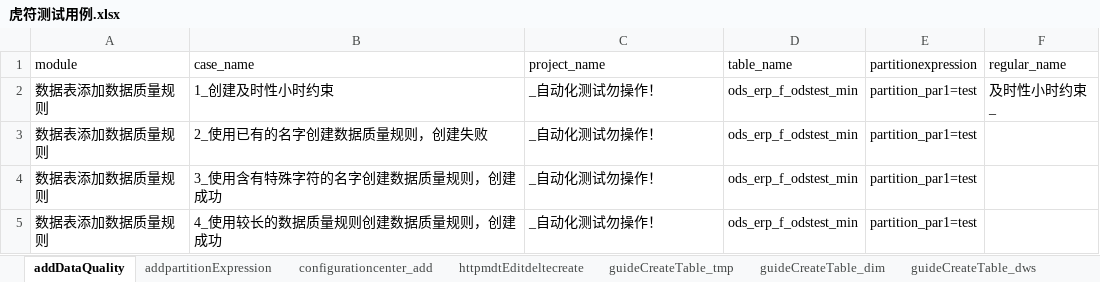
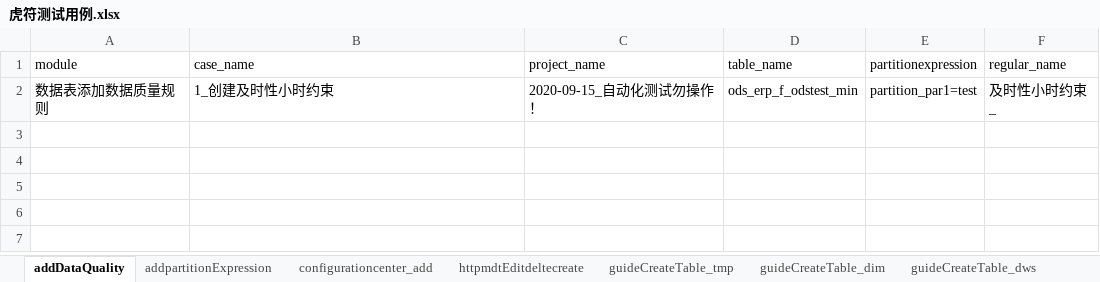
Before and after one commit to wmengchen/hufu_ui, an Excel workbook: database/虎符测试用例.xlsx, sheet addDataQuality, drawn as a sheet; values as stored, in another font and other column widths than the file's, no borders; the diff names each change by its address in the sheet, - before the commit and + after, or states it on an @@ line.

```diff
--- a/database/虎符测试用例.xlsx (sheet addDataQuality)
+++ b/database/虎符测试用例.xlsx (sheet addDataQuality)
-C2 (project_name): _自动化测试勿操作！
+C2 (project_name): 2020-09-15_自动化测试勿操作！
-row 3: 数据表添加数据质量规则 | 2_使用已有的名字创建数据质量规则，创建失败 | _自动化测试勿操作！ | ods_erp_f_odstest_min | partition_par1=test
-row 4: 数据表添加数据质量规则 | 3_使用含有特殊字符的名字创建数据质量规则，创建成功 | _自动化测试勿操作！ | ods_erp_f_odstest_min | partition_par1=test
-row 5: 数据表添加数据质量规则 | 4_使用较长的数据质量规则创建数据质量规则，创建成功 | _自动化测试勿操作！ | ods_erp_f_odstest_min | partition_par1=test
```
Also changed, not shown: sheet Sheet3, sheet mongoAdd, 6 other files.
